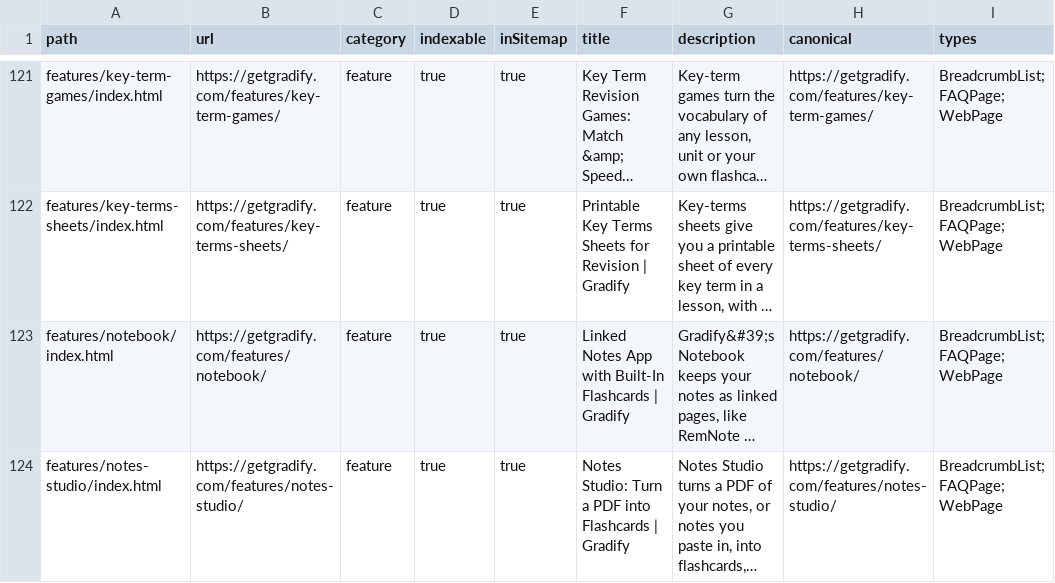
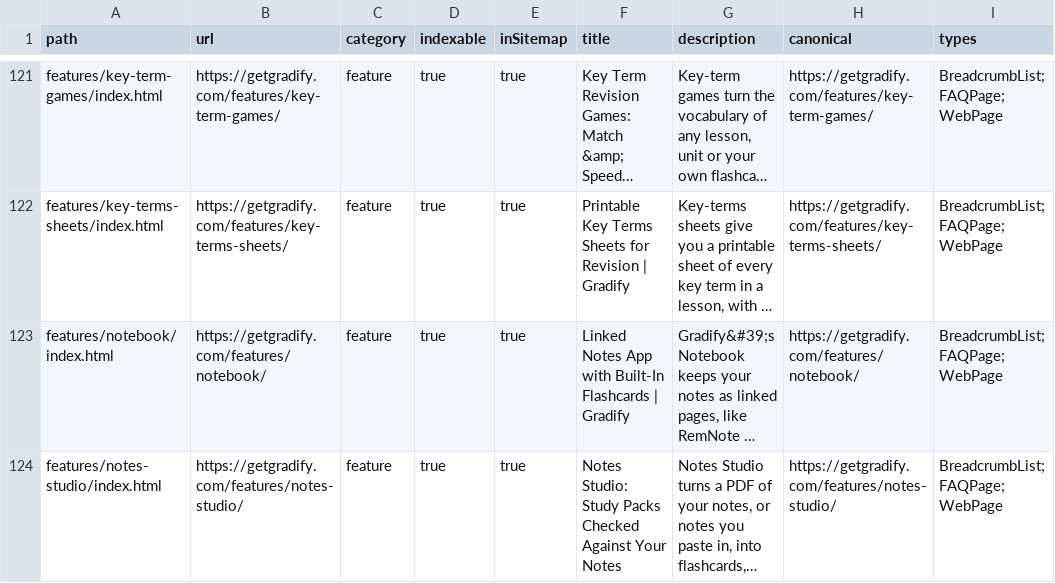
Before and after one commit to seren-aitchison/Gradify, a CSV file: docs/seo/inventory.csv, drawn as a sheet; only a part is shown, gaps mark what is left out; long unchanged cells end in …; the diff covers the shown part only; the diff names each change by its address in the sheet, - before the commit and + after, or states it on an @@ line.

```diff
--- a/docs/seo/inventory.csv
+++ b/docs/seo/inventory.csv
-F124 (title): Notes Studio: Turn a PDF into Flashcards | Gradify
+F124 (title): Notes Studio: Study Packs Checked Against Your Notes
```
Also changed, not shown: 7 edited cells elsewhere in this file, 47 other files.
